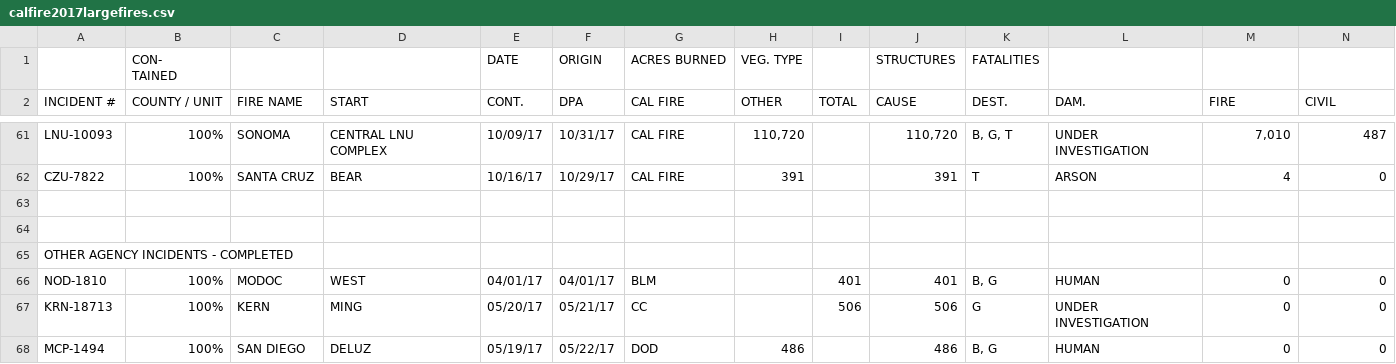
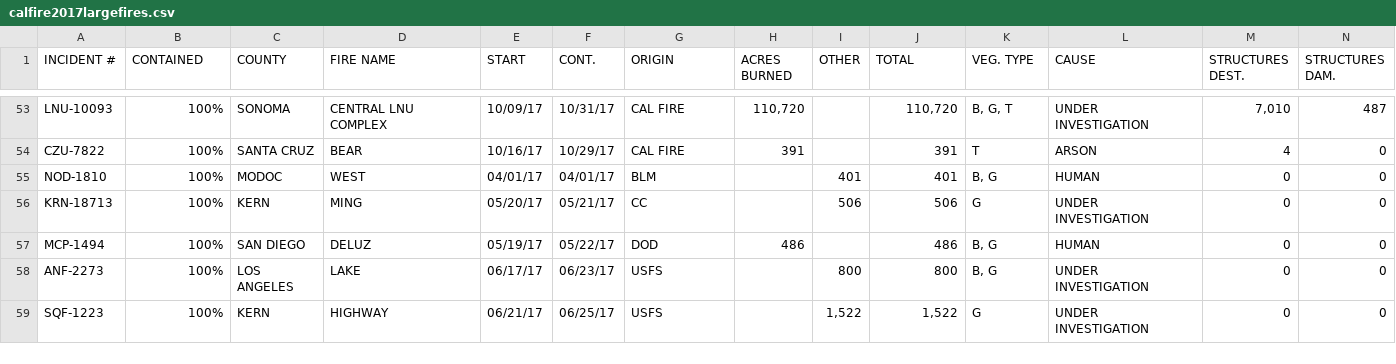
Before and after one commit to jhubley/calfireCSVs, a CSV file: csv/calfire2017largefires.csv, drawn as a sheet; only a part is shown, gaps mark what is left out; the shorter side is filled out with more unchanged rows; removed rows and columns are numbered as before the commit, all else as after; rows hold the shown columns only; ↵ is a line break in a cell; the diff covers the shown part only; the diff names each change by its address in the sheet, - before the commit and + after, or states it on an @@ line.

Commit message:
edit

```diff
--- a/csv/calfire2017largefires.csv
+++ b/csv/calfire2017largefires.csv
-row 1:  | CON- ↵ TAINED |  |  | DATE | ORIGIN | ACRES BURNED | VEG. TYPE |  | STRUCTURES | FATALITIES
-B1: COUNTY / UNIT
+B1: CONTAINED
-C1: FIRE NAME
+C1: COUNTY
-D1: START
+D1: FIRE NAME
-E1: CONT.
+E1: START
-F1: DPA
+F1: CONT.
-G1: CAL FIRE
+G1: ORIGIN
-H1: OTHER
+H1: ACRES BURNED
-I1: TOTAL
+I1: OTHER
-J1: CAUSE
+J1: TOTAL
-K1: DEST.
+K1: VEG. TYPE
-L1: DAM.
+L1: CAUSE
-M1: FIRE
+M1: STRUCTURES DEST.
-N1: CIVIL
+N1: STRUCTURES DAM.
-row 63: (empty)
-row 64: (empty)
-row 65: OTHER AGENCY INCIDENTS - COMPLETED
```
Also changed, not shown: 14 removed rows and 3 edited cells elsewhere in this file.
